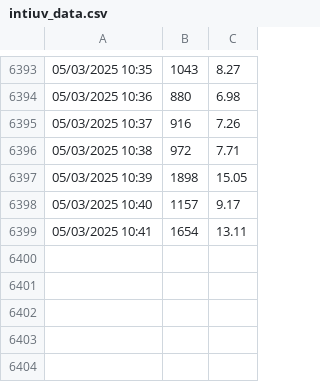
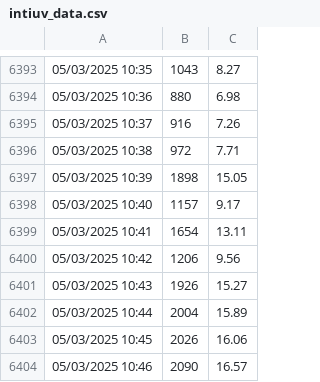
Before and after one commit to LudCano/inti_uv, a CSV file: intiuv_data.csv, drawn as a sheet; only a part is shown, gaps mark what is left out; the diff names each change by its address in the sheet, - before the commit and + after, or states it on an @@ line.

```diff
--- a/intiuv_data.csv
+++ b/intiuv_data.csv
+row 6400: 05/03/2025 10:42 | 1206 | 9.56
+row 6401: 05/03/2025 10:43 | 1926 | 15.27
+row 6402: 05/03/2025 10:44 | 2004 | 15.89
+row 6403: 05/03/2025 10:45 | 2026 | 16.06
+row 6404: 05/03/2025 10:46 | 2090 | 16.57
```
Also changed, not shown: 1 other file.
